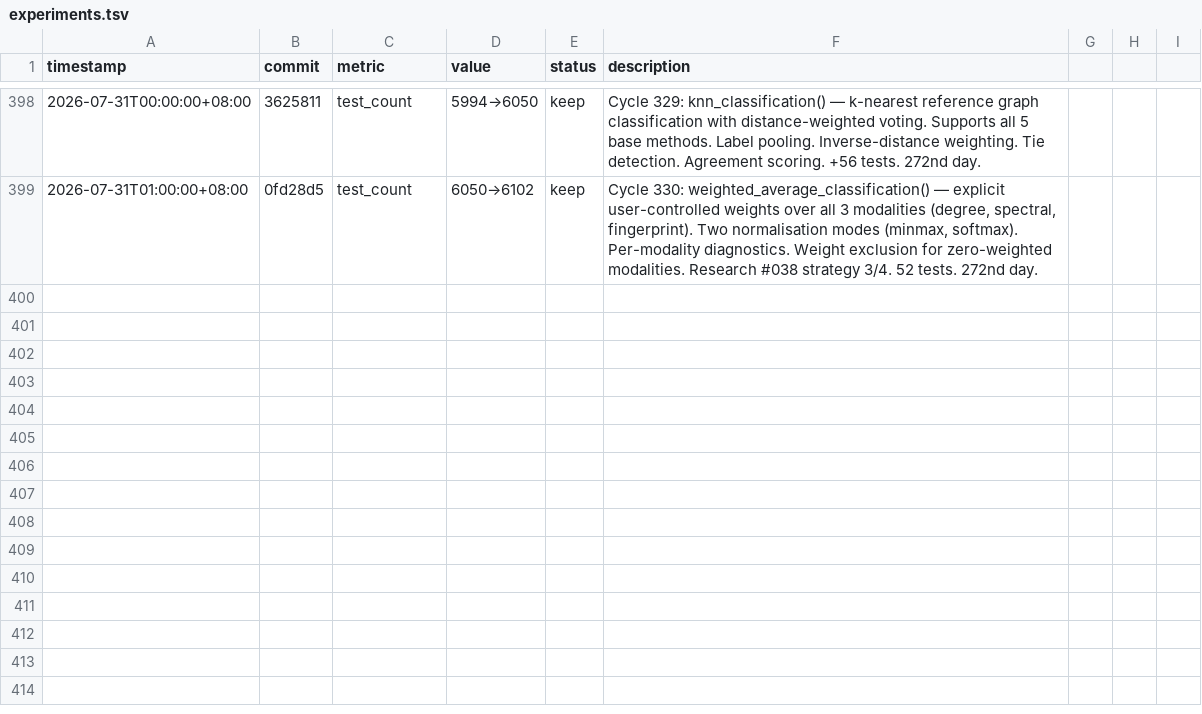
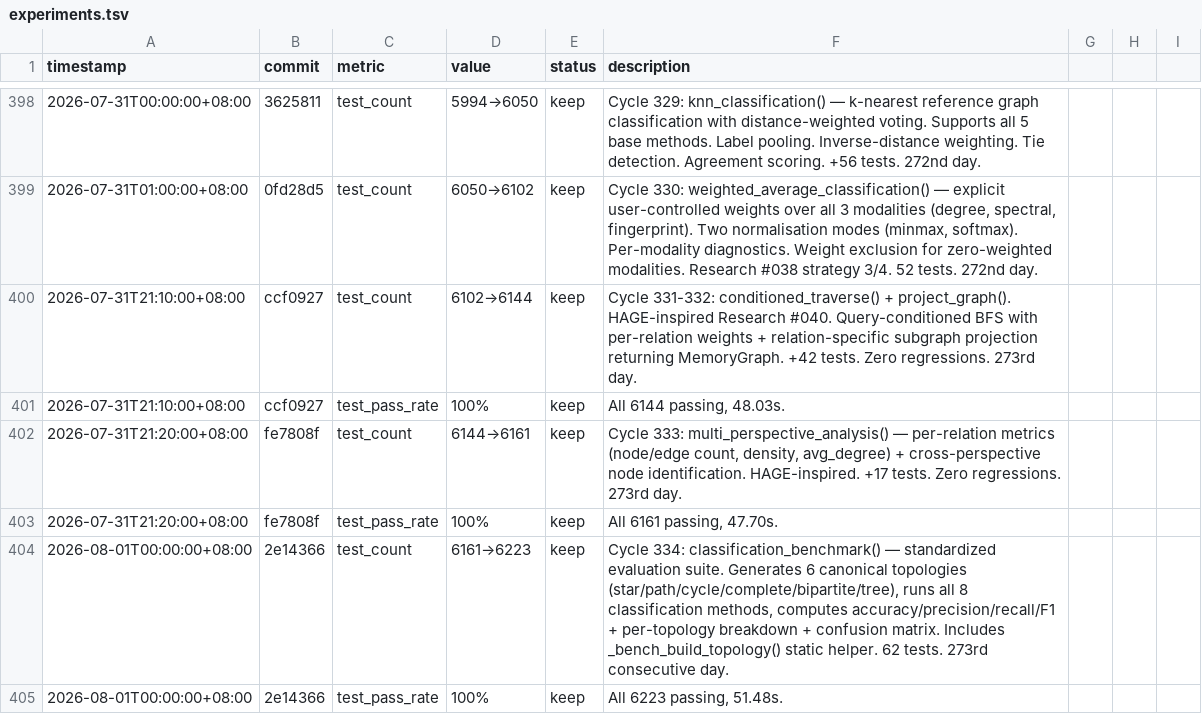
Before and after one commit to robertsong2019/12-factor-agents-explorer, a TSV file: projects/agent-memory-graph/experiments.tsv, drawn as a sheet; only a part is shown, gaps mark what is left out; the diff names each change by its address in the sheet, - before the commit and + after, or states it on an @@ line.

Commit message:
experiments: log cycle 334 (classification_benchmark)

```diff
--- a/projects/agent-memory-graph/experiments.tsv
+++ b/projects/agent-memory-graph/experiments.tsv
+row 400: 2026-07-31T21:10:00+08:00 | ccf0927 | test_count | 6102→6144 | keep | Cycle 331-332: conditioned_traverse() + project_graph(). HAGE-inspired Research #040. Query-conditioned BFS with per-relation weights + relation-specific subgraph projection returning MemoryGraph. +42 tests. Zero regressions. 273rd day.
+row 401: 2026-07-31T21:10:00+08:00 | ccf0927 | test_pass_rate | 100% | keep | All 6144 passing, 48.03s.
+row 402: 2026-07-31T21:20:00+08:00 | fe7808f | test_count | 6144→6161 | keep | Cycle 333: multi_perspective_analysis() — per-relation metrics (node/edge count, density, avg_degree) + cross-perspective node identification. HAGE-inspired. +17 tests. Zero regressions. 273rd day.
+row 403: 2026-07-31T21:20:00+08:00 | fe7808f | test_pass_rate | 100% | keep | All 6161 passing, 47.70s.
+row 404: 2026-08-01T00:00:00+08:00 | 2e14366 | test_count | 6161→6223 | keep | Cycle 334: classification_benchmark() — standardized evaluation suite. Generates 6 canonical topologies (star/path/cycle/complete/bipartite/tree), runs all 8 classification methods, computes accuracy/precision/recall/F1 + per-topology breakdown + confusion matrix. Includes _bench_build_topology() static helper. 62 tests. 273rd consecutive day.
+row 405: 2026-08-01T00:00:00+08:00 | 2e14366 | test_pass_rate | 100% | keep | All 6223 passing, 51.48s.
```
